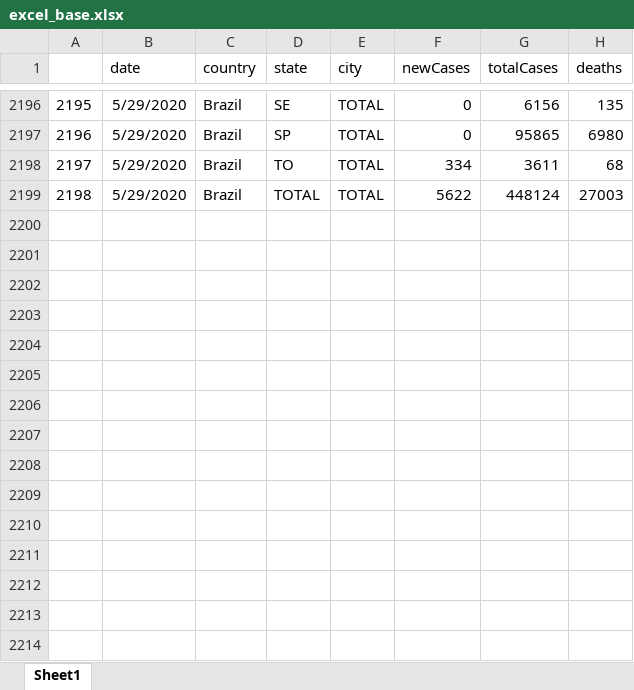
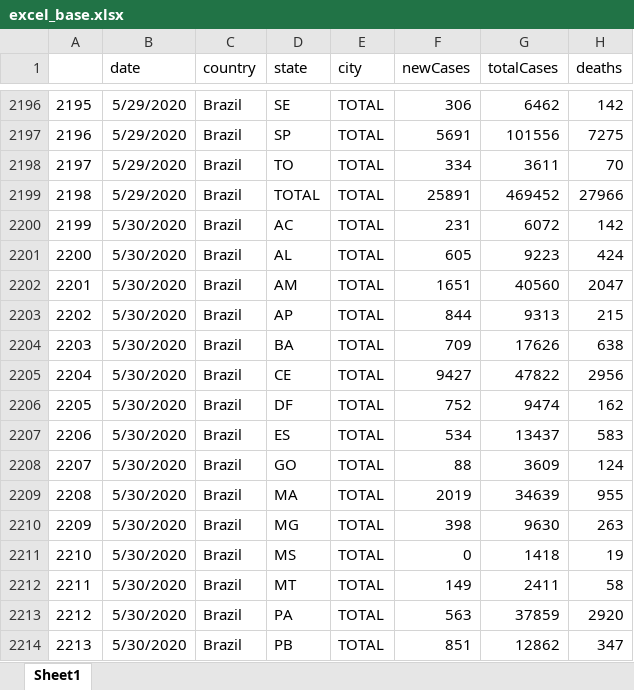
Before and after one commit to padulla/corona_dash, an Excel workbook: docs/excel_base.xlsx, sheet Sheet1, drawn as a sheet; only a part is shown, gaps mark what is left out; values as stored, in another font and other column widths than the file's, no borders; the diff covers the shown part only; the diff names each change by its address in the sheet, - before the commit and + after, or states it on an @@ line.

```diff
--- a/docs/excel_base.xlsx (sheet Sheet1)
+++ b/docs/excel_base.xlsx (sheet Sheet1)
-F2196 (newCases): 0
+F2196 (newCases): 306
-G2196 (totalCases): 6156
+G2196 (totalCases): 6462
-H2196 (deaths): 135
+H2196 (deaths): 142
-F2197 (newCases): 0
+F2197 (newCases): 5691
-G2197 (totalCases): 95865
+G2197 (totalCases): 101556
-H2197 (deaths): 6980
+H2197 (deaths): 7275
-H2198 (deaths): 68
+H2198 (deaths): 70
-F2199 (newCases): 5622
+F2199 (newCases): 25891
-G2199 (totalCases): 448124
+G2199 (totalCases): 469452
-H2199 (deaths): 27003
+H2199 (deaths): 27966
+row 2200: 2199 | 5/30/2020 | Brazil | AC | TOTAL | 231 | 6072 | 142
+row 2201: 2200 | 5/30/2020 | Brazil | AL | TOTAL | 605 | 9223 | 424
+row 2202: 2201 | 5/30/2020 | Brazil | AM | TOTAL | 1651 | 40560 | 2047
+row 2203: 2202 | 5/30/2020 | Brazil | AP | TOTAL | 844 | 9313 | 215
+row 2204: 2203 | 5/30/2020 | Brazil | BA | TOTAL | 709 | 17626 | 638
+row 2205: 2204 | 5/30/2020 | Brazil | CE | TOTAL | 9427 | 47822 | 2956
+row 2206: 2205 | 5/30/2020 | Brazil | DF | TOTAL | 752 | 9474 | 162
+row 2207: 2206 | 5/30/2020 | Brazil | ES | TOTAL | 534 | 13437 | 583
+row 2208: 2207 | 5/30/2020 | Brazil | GO | TOTAL | 88 | 3609 | 124
+row 2209: 2208 | 5/30/2020 | Brazil | MA | TOTAL | 2019 | 34639 | 955
+row 2210: 2209 | 5/30/2020 | Brazil | MG | TOTAL | 398 | 9630 | 263
+row 2211: 2210 | 5/30/2020 | Brazil | MS | TOTAL | 0 | 1418 | 19
+row 2212: 2211 | 5/30/2020 | Brazil | MT | TOTAL | 149 | 2411 | 58
+row 2213: 2212 | 5/30/2020 | Brazil | PA | TOTAL | 563 | 37859 | 2920
+row 2214: 2213 | 5/30/2020 | Brazil | PB | TOTAL | 851 | 12862 | 347
```
Also changed, not shown: 41 added rows and 72 edited cells elsewhere in this sheet, docs/excel_sp.xlsx, 5 other files.
